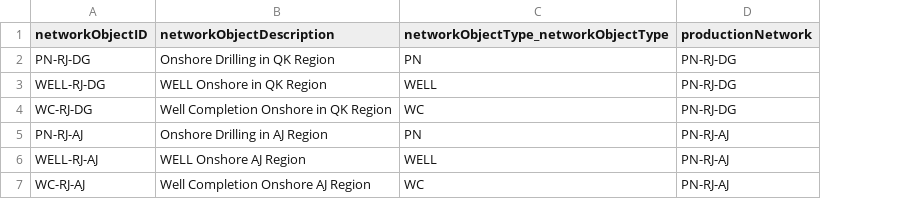
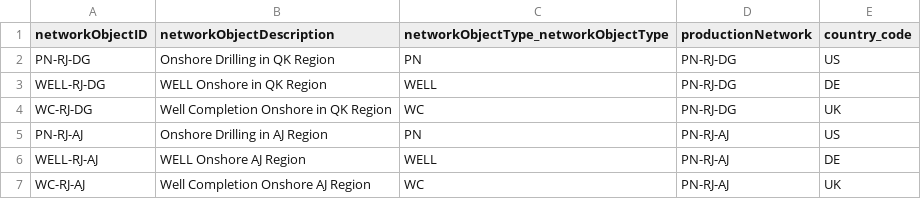
Before and after one commit to rajeshkhatwa/networkobj_localUI_xsuaa_btp, a CSV file: db/data/masterData-NetworkObjects.csv, drawn as a sheet; the diff names each change by its address in the sheet, - before the commit and + after, or states it on an @@ line.

Commit message:
Netwrok Objects working with UI

```diff
--- a/db/data/masterData-NetworkObjects.csv
+++ b/db/data/masterData-NetworkObjects.csv
+column E (country_code), rows 2-7: US | DE | UK | US | DE | UK
```
Also changed, not shown: 7 other files.
